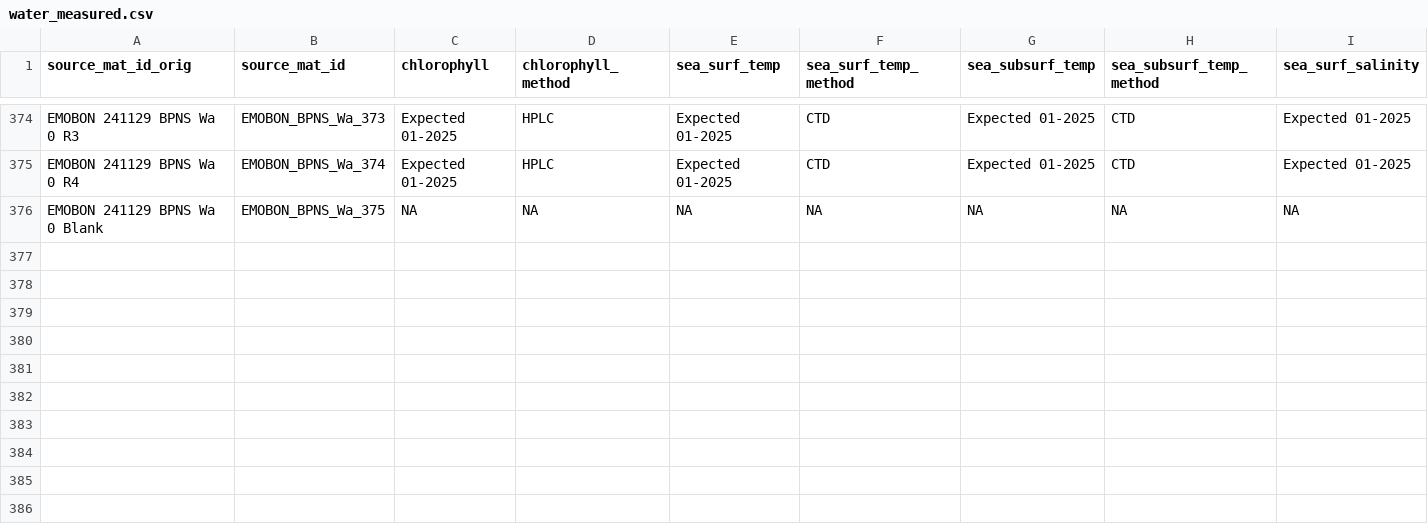
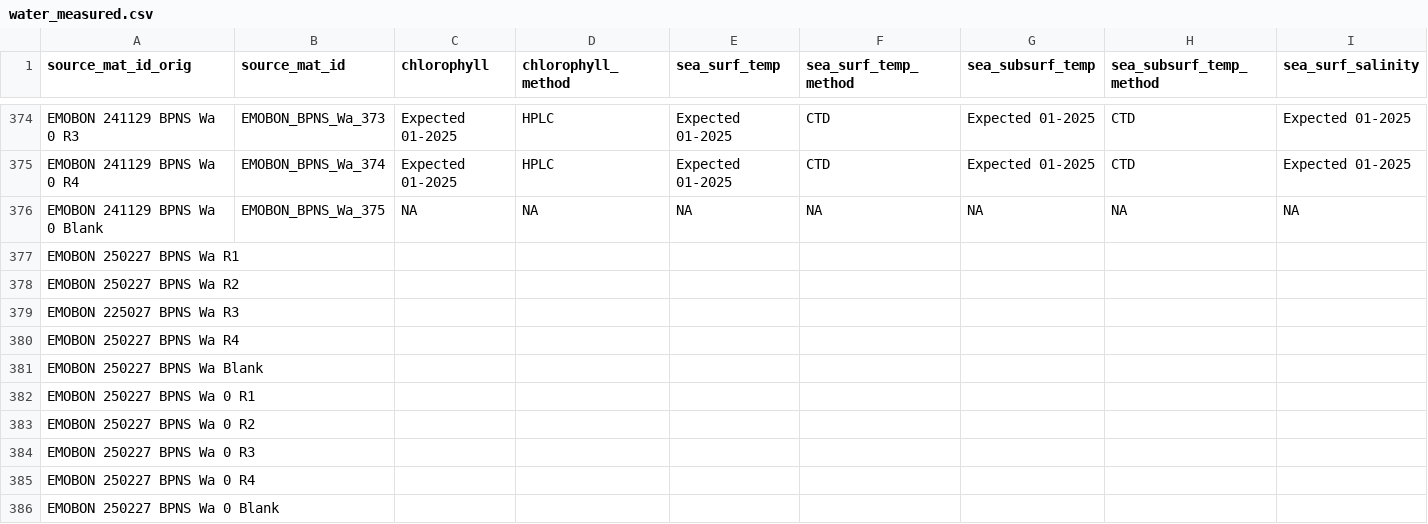
Before and after one commit to emo-bon/observatory-bpns-crate, a CSV file: logsheets/raw/water_measured.csv, drawn as a sheet; only a part is shown, gaps mark what is left out; rows hold the shown columns only; the diff names each change by its address in the sheet, - before the commit and + after, or states it on an @@ line.

```diff
--- a/logsheets/raw/water_measured.csv
+++ b/logsheets/raw/water_measured.csv
+row 377: EMOBON 250227 BPNS Wa R1
+row 378: EMOBON 250227 BPNS Wa R2
+row 379: EMOBON 225027 BPNS Wa R3
+row 380: EMOBON 250227 BPNS Wa R4
+row 381: EMOBON 250227 BPNS Wa Blank
+row 382: EMOBON 250227 BPNS Wa 0 R1
+row 383: EMOBON 250227 BPNS Wa 0 R2
+row 384: EMOBON 250227 BPNS Wa 0 R3
+row 385: EMOBON 250227 BPNS Wa 0 R4
+row 386: EMOBON 250227 BPNS Wa 0 Blank
```
Also changed, not shown: logsheets/raw/water_sampling.csv.
